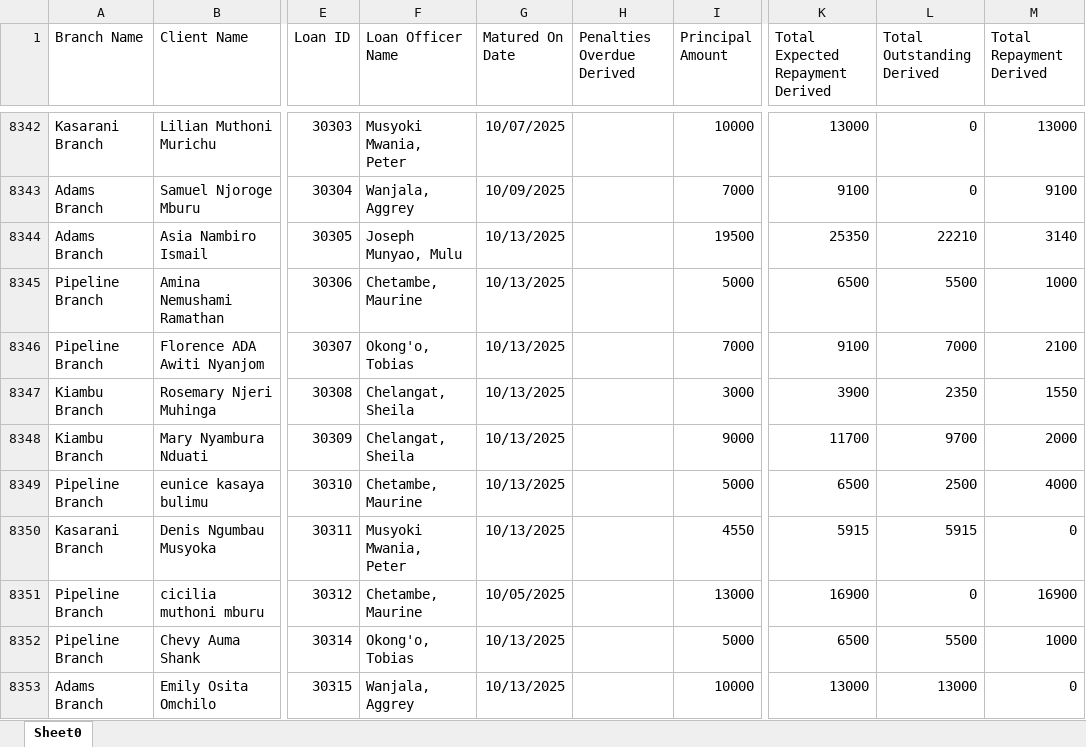
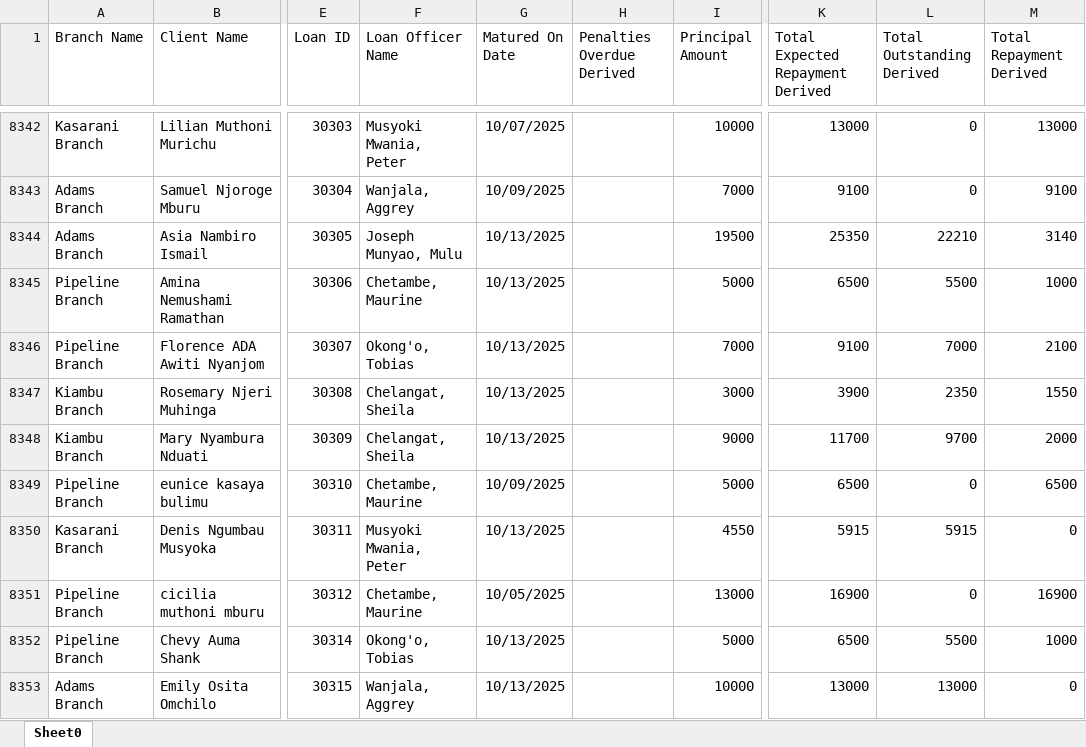
Before and after one commit to Phoenix-Capital/zidisha-monitor, an Excel workbook: Rate_20241217094924.xlsx, sheet Sheet0, drawn as a sheet; only a part is shown, gaps mark what is left out; values as stored, in another font and other column widths than the file's, no borders; the diff covers the shown part only; the diff names each change by its address in the sheet, - before the commit and + after, or states it on an @@ line.

```diff
--- a/Rate_20241217094924.xlsx (sheet Sheet0)
+++ b/Rate_20241217094924.xlsx (sheet Sheet0)
-G8349 (Matured On Date): 10/13/2025
+G8349 (Matured On Date): 10/09/2025
-L8349 (Total Outstanding Derived): 2500
+L8349 (Total Outstanding Derived): 0
-M8349 (Total Repayment Derived): 4000
+M8349 (Total Repayment Derived): 6500
```
Also changed, not shown: 19 added rows and 112 edited cells elsewhere in this sheet.
